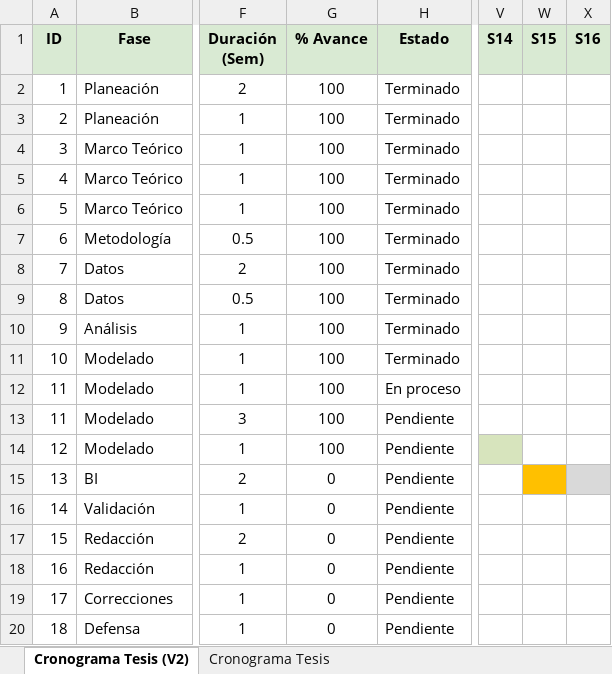
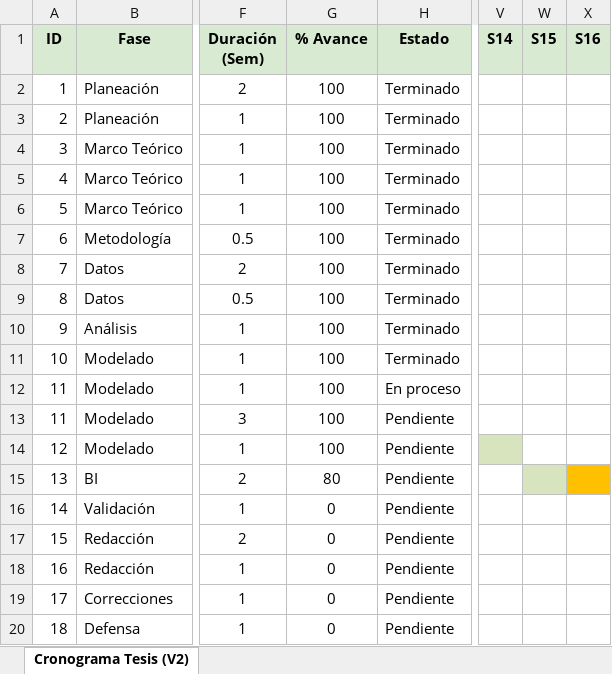
Before and after one commit to amartinezcsn/tesis, an Excel workbook: documentacion/Plan_Tesis_2026_Gantt_Seguimiento.xlsx, sheet Cronograma Tesis (V2), drawn as a sheet; only a part is shown, gaps mark what is left out; values as stored, in another font and other column widths than the file's, no borders; table styles not drawn; the diff names each change by its address in the sheet, - before the commit and + after, or states it on an @@ line.

```diff
--- a/documentacion/Plan_Tesis_2026_Gantt_Seguimiento.xlsx (sheet Cronograma Tesis (V2))
+++ b/documentacion/Plan_Tesis_2026_Gantt_Seguimiento.xlsx (sheet Cronograma Tesis (V2))
-sheet tab: Cronograma Tesis
-G15 (% Avance): 0
+G15 (% Avance): 80
-W15 fill: #FFC000
+W15 fill: #D7E4BD
-X15 fill: #D9D9D9
+X15 fill: #FFC000
```
Also changed, not shown: 1 other file.
